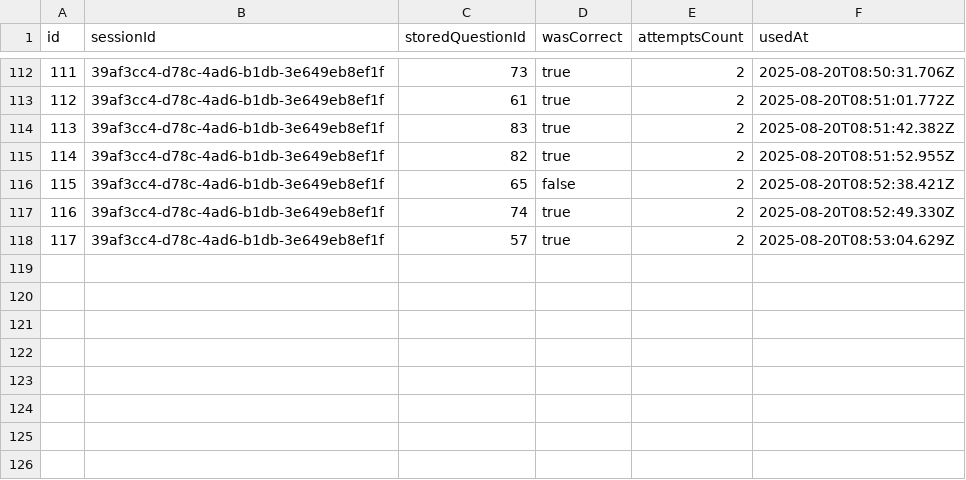
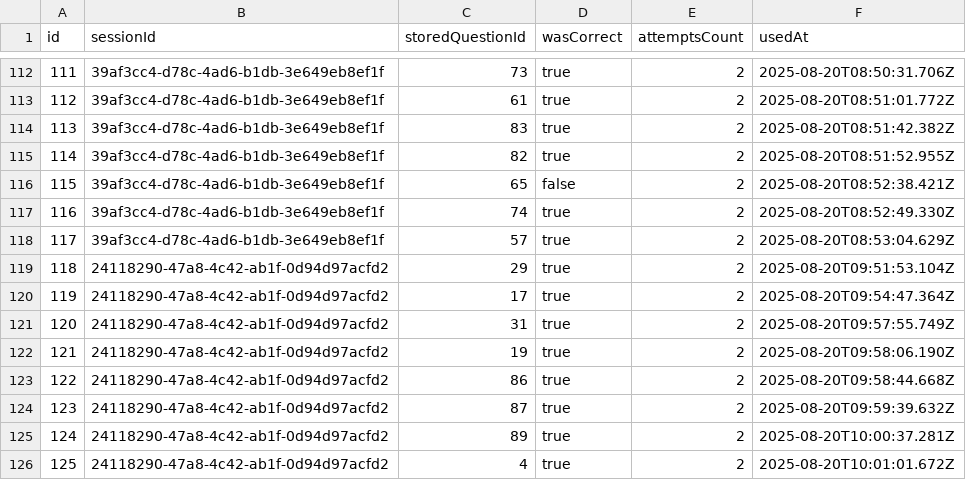
Before and after one commit to nicolaswalther01/Test, a CSV file: data/usage.csv, drawn as a sheet; only a part is shown, gaps mark what is left out.

```diff
--- a/data/usage.csv
+++ b/data/usage.csv
@@ -118 +118,9 @@ id,sessionId,storedQuestionId,wasCorrect,attemptsCount,usedAt
 "117","39af3cc4-d78c-4ad6-b1db-3e649eb8ef1f","57","true","2","2025-08-20T08:53:04.629Z"
+"118","24118290-47a8-4c42-ab1f-0d94d97acfd2","29","true","2","2025-08-20T09:51:53.104Z"
+"119","24118290-47a8-4c42-ab1f-0d94d97acfd2","17","true","2","2025-08-20T09:54:47.364Z"
+"120","24118290-47a8-4c42-ab1f-0d94d97acfd2","31","true","2","2025-08-20T09:57:55.749Z"
+"121","24118290-47a8-4c42-ab1f-0d94d97acfd2","19","true","2","2025-08-20T09:58:06.190Z"
+"122","24118290-47a8-4c42-ab1f-0d94d97acfd2","86","true","2","2025-08-20T09:58:44.668Z"
+"123","24118290-47a8-4c42-ab1f-0d94d97acfd2","87","true","2","2025-08-20T09:59:39.632Z"
+"124","24118290-47a8-4c42-ab1f-0d94d97acfd2","89","true","2","2025-08-20T10:00:37.281Z"
+"125","24118290-47a8-4c42-ab1f-0d94d97acfd2","4","true","2","2025-08-20T10:01:01.672Z"
```
Also changed, not shown: data/topics.csv, 3 other files.
